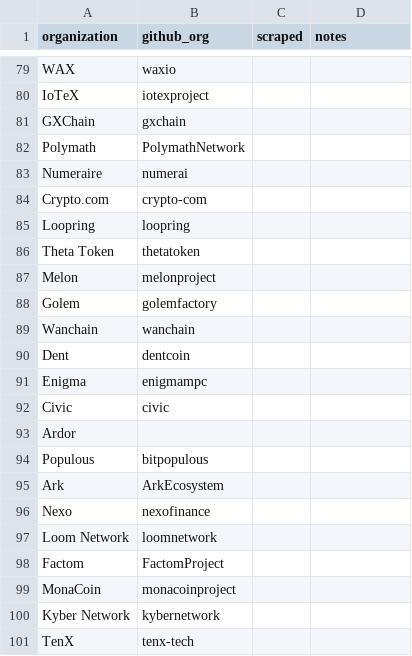
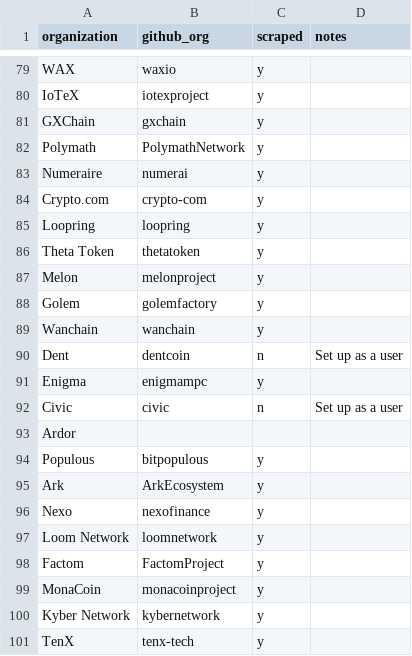
Before and after one commit to corintxt/crypto-gender-investigation, a CSV file: crypto-hundred.csv, drawn as a sheet; only a part is shown, gaps mark what is left out; the diff covers the shown part only; the diff names each change by its address in the sheet, - before the commit and + after, or states it on an @@ line.

```diff
--- a/crypto-hundred.csv
+++ b/crypto-hundred.csv
-C79:C89 (scraped): (empty)
+C79:C89 (scraped): y
-C90 (scraped): (empty)
+C90 (scraped): n
-D90 (notes): (empty)
+D90 (notes): Set up as a user
-C91 (scraped): (empty)
+C91 (scraped): y
-C92 (scraped): (empty)
+C92 (scraped): n
-D92 (notes): (empty)
+D92 (notes): Set up as a user
-C94:C101 (scraped): (empty)
+C94:C101 (scraped): y
```
Also changed, not shown: 28 edited cells elsewhere in this file, 3 other files.
